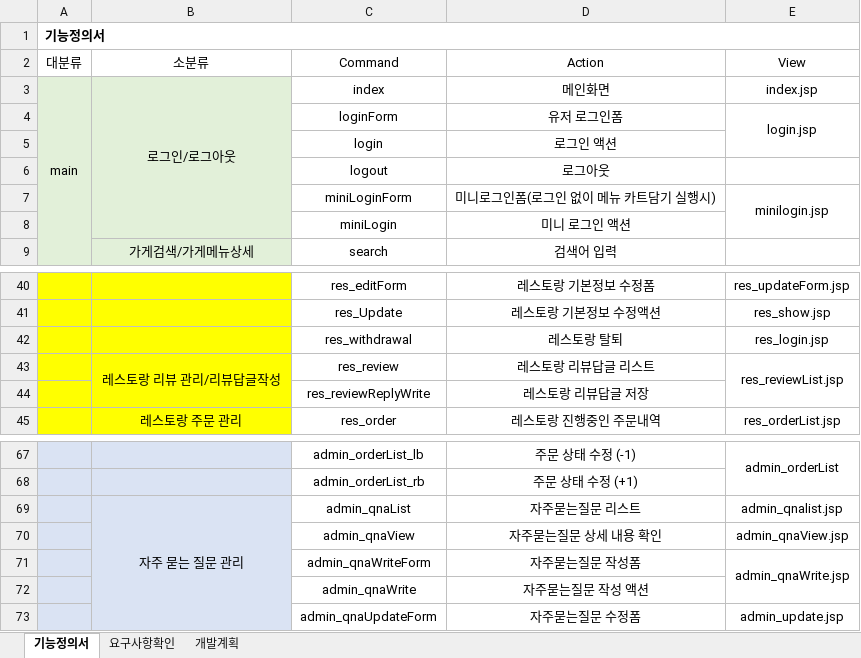
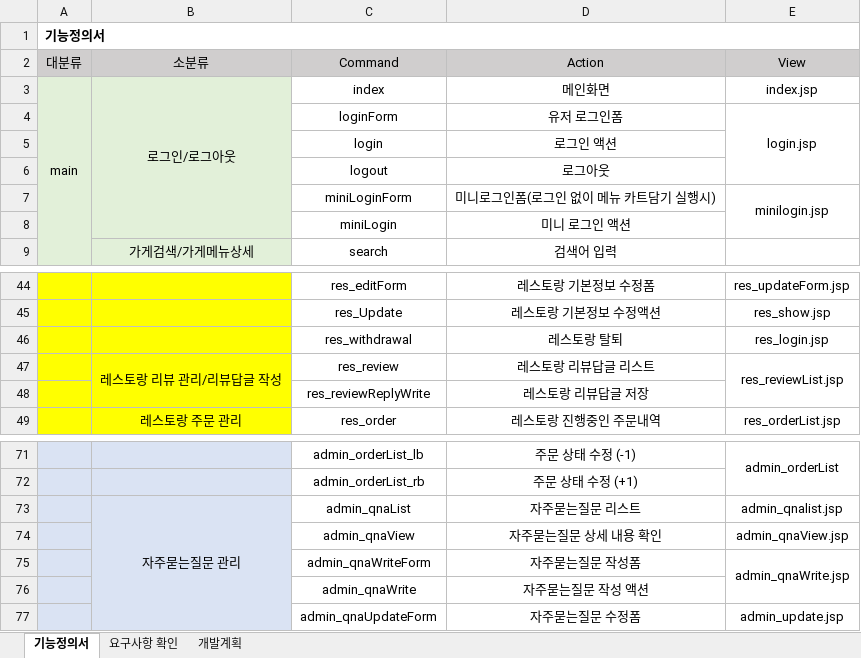
Before and after one commit to Fooba-project/FoobaProject, an Excel workbook: FoodByte/src/main/webapp/fooba.xlsx, sheet 기능정의서, drawn as a sheet; only a part is shown, gaps mark what is left out; values as stored, in another font and other column widths than the file's, no borders; conditional formats not drawn; removed rows and columns are numbered as before the commit, all else as after; the diff covers the shown part only; the diff names each change by its address in the sheet, - before the commit and + after, or states it on an @@ line.

```diff
--- a/FoodByte/src/main/webapp/fooba.xlsx (sheet 기능정의서)
+++ b/FoodByte/src/main/webapp/fooba.xlsx (sheet 기능정의서)
-sheet tab: 요구사항확인
+sheet tab: 요구사항 확인
-A2:E2 fill: none
+A2:E2 fill: #D0CECE
-E4:E5 merged
+E4:E6 merged
-B47: 레스토랑 리뷰 관리/리뷰답글작성
+B47: 레스토랑 리뷰 관리/리뷰답글 작성
-B73: 자주 묻는 질문 관리
+B73: 자주묻는질문 관리
```
Also changed, not shown: 4 added rows, 11 edited cells, cell formats and merged cells elsewhere in this sheet, sheet 요구사항 확인, 2 other files.
